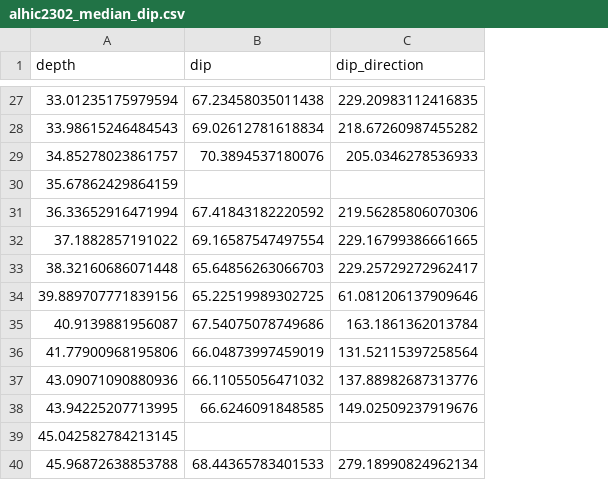
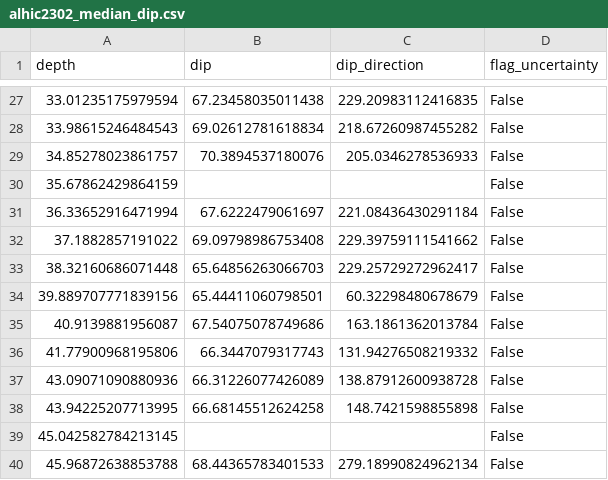
Before and after one commit to liamkirkpatrick/3d_ecm, a CSV file: data/angles/alhic2302_median_dip.csv, drawn as a sheet; only a part is shown, gaps mark what is left out; the diff covers the shown part only; the diff names each change by its address in the sheet, - before the commit and + after, or states it on an @@ line.

```diff
--- a/data/angles/alhic2302_median_dip.csv
+++ b/data/angles/alhic2302_median_dip.csv
+column D (flag_uncertainty), rows 27-40: all False
-B31 (dip): 67.41843182220592
+B31 (dip): 67.6222479061697
-C31 (dip_direction): 219.56285806070306
+C31 (dip_direction): 221.08436430291184
-B32 (dip): 69.16587547497554
+B32 (dip): 69.09798986753408
-C32 (dip_direction): 229.16799386661665
+C32 (dip_direction): 229.39759111541662
-B34 (dip): 65.22519989302725
+B34 (dip): 65.44411060798501
-C34 (dip_direction): 61.081206137909646
+C34 (dip_direction): 60.32298480678679
-B36 (dip): 66.04873997459019
+B36 (dip): 66.3447079317743
-C36 (dip_direction): 131.52115397258564
+C36 (dip_direction): 131.94276508219332
-B37 (dip): 66.11055056471032
+B37 (dip): 66.31226077426089
-C37 (dip_direction): 137.88982687313776
+C37 (dip_direction): 138.87912600938728
-B38 (dip): 66.6246091848585
+B38 (dip): 66.68145512624258
-C38 (dip_direction): 149.02509237919676
+C38 (dip_direction): 148.7421598855898
```
Also changed, not shown: 30 edited cells elsewhere in this file, data/angles/alhic2201_median_dip.csv, 5 other files.
